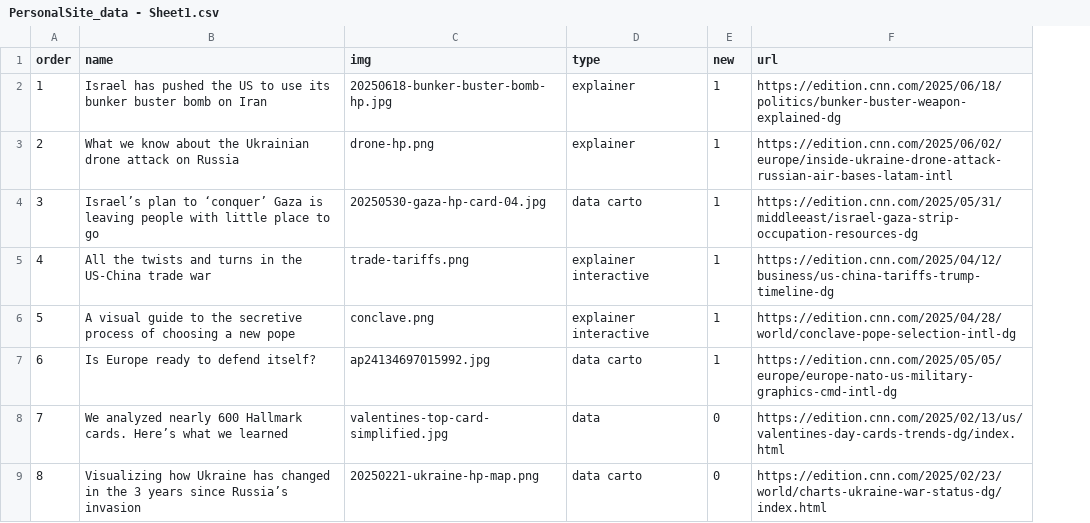
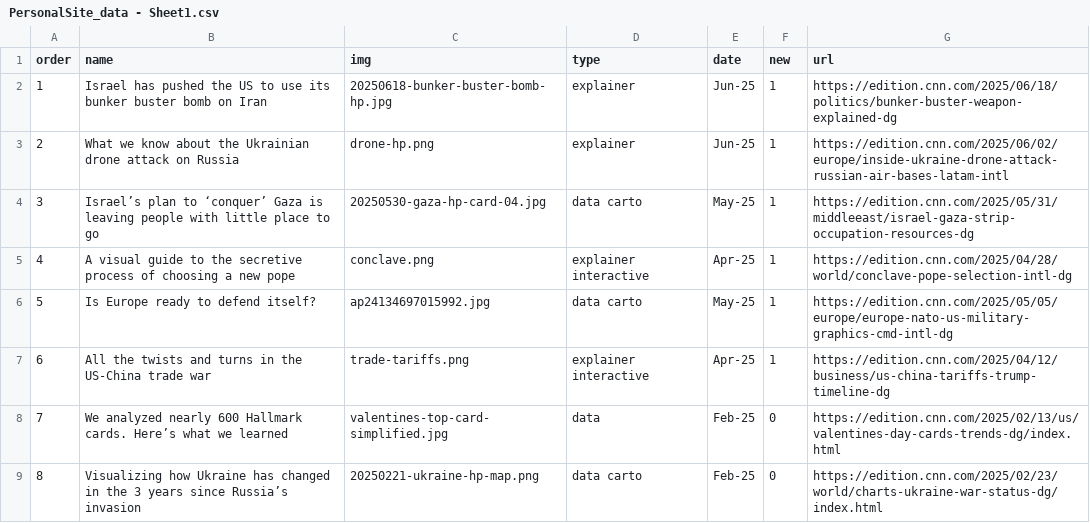
Before and after one commit to mrlourobinson/personal-site, a CSV file: data-gen/PersonalSite_data - Sheet1.csv, drawn as a sheet; only a part is shown; addresses are those after the commit; the diff names each change by its address in the sheet, - before the commit and + after, or states it on an @@ line.

```diff
--- a/data-gen/PersonalSite_data - Sheet1.csv
+++ b/data-gen/PersonalSite_data - Sheet1.csv
+column E (date), rows 2-6: Jun-25 | Jun-25 | May-25 | Apr-25 | May-25; rows 8-9: Feb-25 | Feb-25
@@ column A (order) renumbered between rows 5 and 6 @@
@@ row 5 moved to row 7: 6 @@
```
Also changed, not shown: 5 other files.
